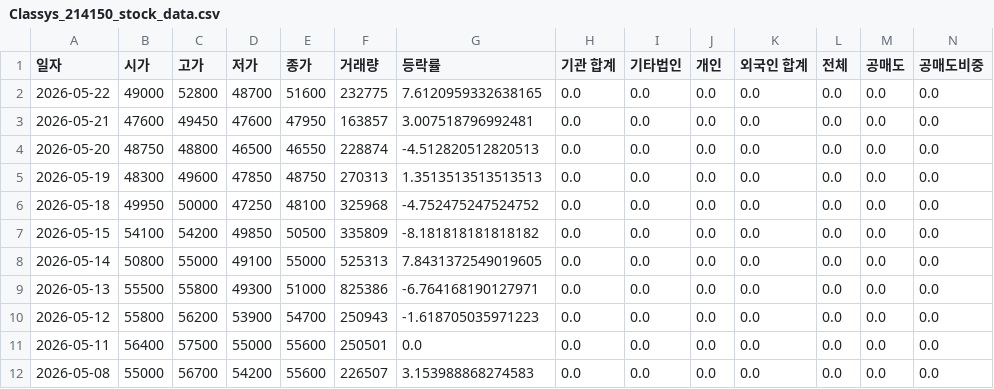
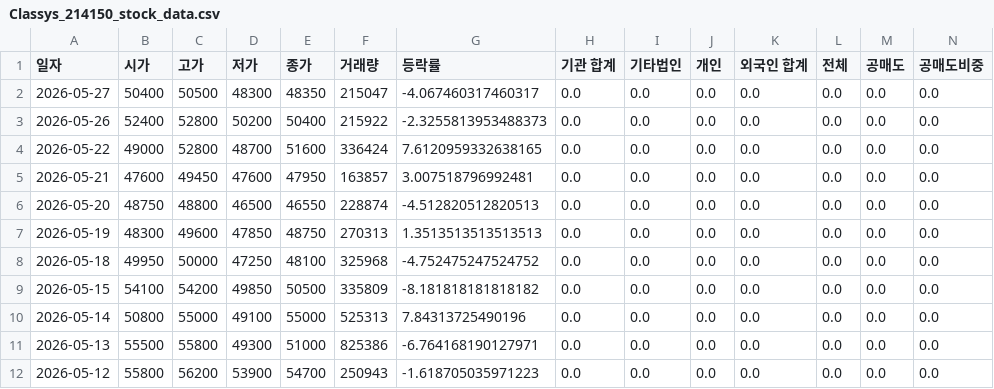
Before and after one commit to ccyun95/Medical_health_beauty_work, a CSV file: data/Classys_214150_stock_data.csv, drawn as a sheet; only a part is shown; the shorter side is filled out with more unchanged rows; addresses are those after the commit; rows hold the shown columns only; the diff names each change by its address in the sheet, - before the commit and + after, or states it on an @@ line.

```diff
--- a/data/Classys_214150_stock_data.csv
+++ b/data/Classys_214150_stock_data.csv
+row 2: 2026-05-27 | 50400 | 50500 | 48300 | 48350 | 215047 | -4.067460317460317 | 0.0 | 0.0 | 0.0 | 0.0 | 0.0 | 0.0 | 0.0
+row 3: 2026-05-26 | 52400 | 52800 | 50200 | 50400 | 215922 | -2.3255813953488373 | 0.0 | 0.0 | 0.0 | 0.0 | 0.0 | 0.0 | 0.0
-F4 (거래량): 232775
+F4 (거래량): 336424
-G10 (등락률): 7.8431372549019605
+G10 (등락률): 7.84313725490196
```
Also changed, not shown: data/Caregen_214370_stock_data.csv, data/Hans_Biomed_042520_stock_data.csv, 18 other files.
